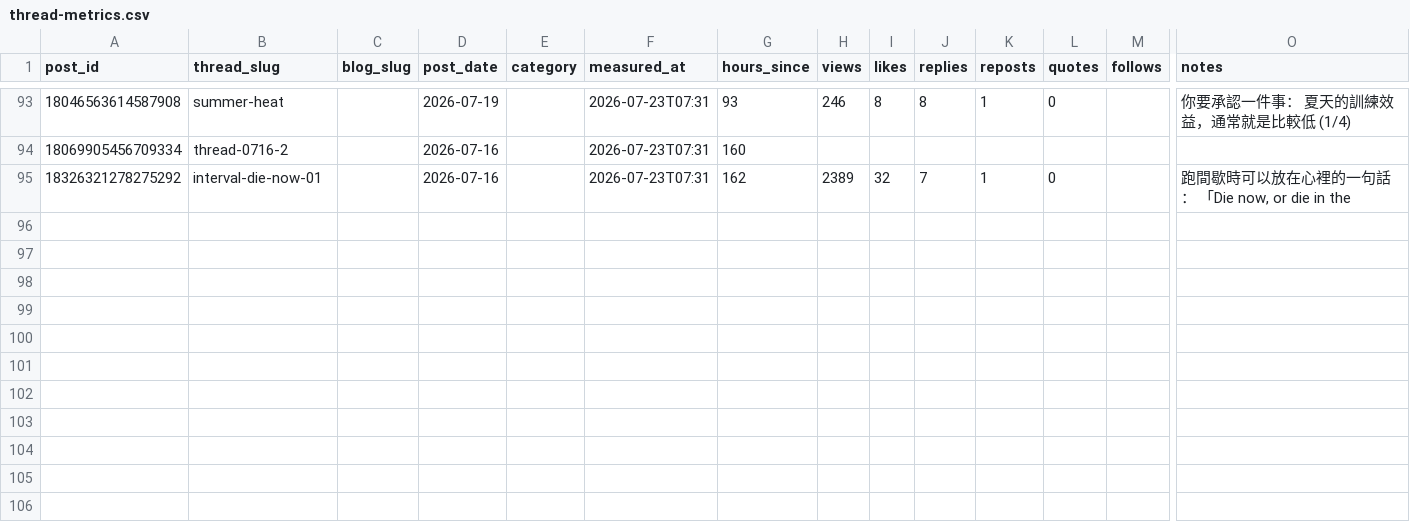
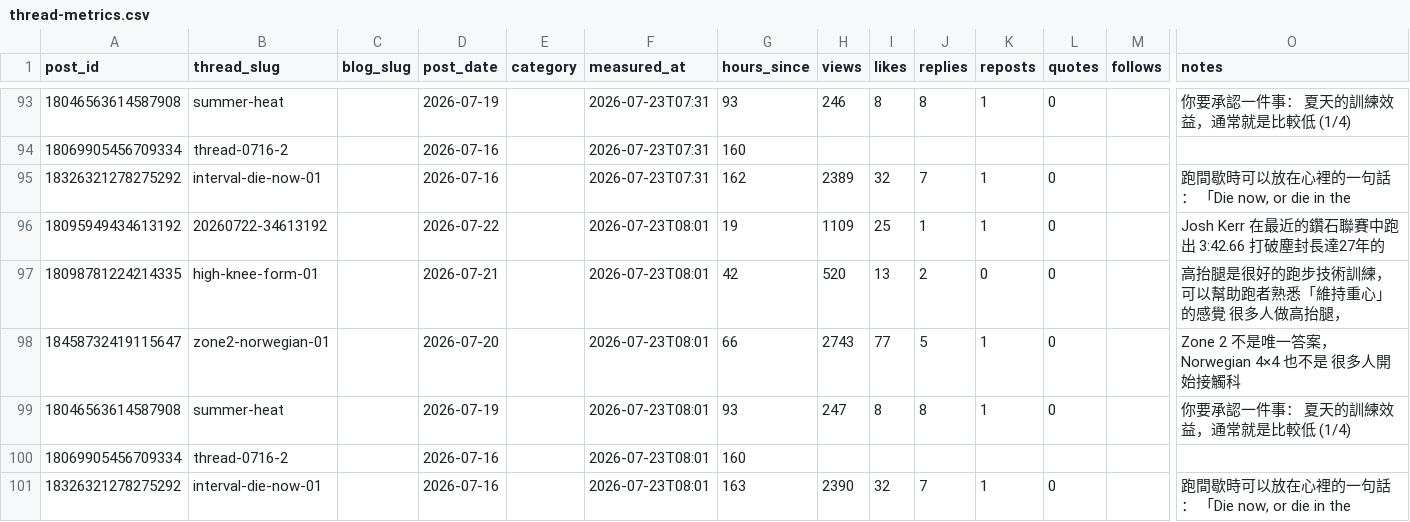
Before and after one commit to fafnerzhang/the-right-pace-analytics, a CSV file: threads/thread-metrics.csv, drawn as a sheet; only a part is shown, gaps mark what is left out; rows hold the shown columns only; the diff names each change by its address in the sheet, - before the commit and + after, or states it on an @@ line.

```diff
--- a/threads/thread-metrics.csv
+++ b/threads/thread-metrics.csv
+row 96: 18095949434613192 | 20260722-34613192 |  | 2026-07-22 |  | 2026-07-23T08:01 | 19 | 1109 | 25 | 1 | 1 | 0 |  | Josh Kerr 在最近的鑽石聯賽中跑出 3:42.66 打破塵封長達27年的
+row 97: 18098781224214335 | high-knee-form-01 |  | 2026-07-21 |  | 2026-07-23T08:01 | 42 | 520 | 13 | 2 | 0 | 0 |  | 高抬腿是很好的跑步技術訓練，可以幫助跑者熟悉「維持重心」的感覺 很多人做高抬腿，
+row 98: 18458732419115647 | zone2-norwegian-01 |  | 2026-07-20 |  | 2026-07-23T08:01 | 66 | 2743 | 77 | 5 | 1 | 0 |  | Zone 2 不是唯一答案，Norwegian 4×4 也不是 很多人開始接觸科
+row 99: 18046563614587908 | summer-heat |  | 2026-07-19 |  | 2026-07-23T08:01 | 93 | 247 | 8 | 8 | 1 | 0 |  | 你要承認一件事： 夏天的訓練效益，通常就是比較低 (1/4)
+row 100: 18069905456709334 | thread-0716-2 |  | 2026-07-16 |  | 2026-07-23T08:01 | 160
+row 101: 18326321278275292 | interval-die-now-01 |  | 2026-07-16 |  | 2026-07-23T08:01 | 163 | 2390 | 32 | 7 | 1 | 0 |  | 跑間歇時可以放在心裡的一句話： 「Die now, or die in the
```
